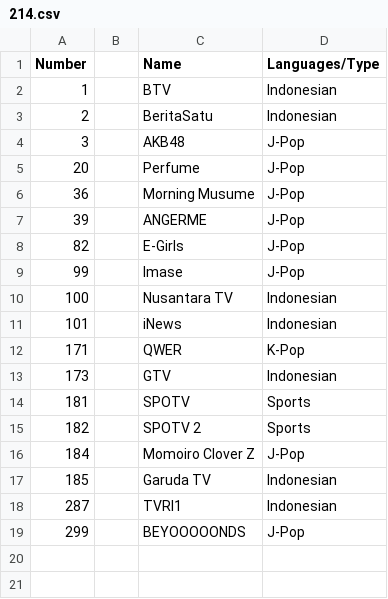
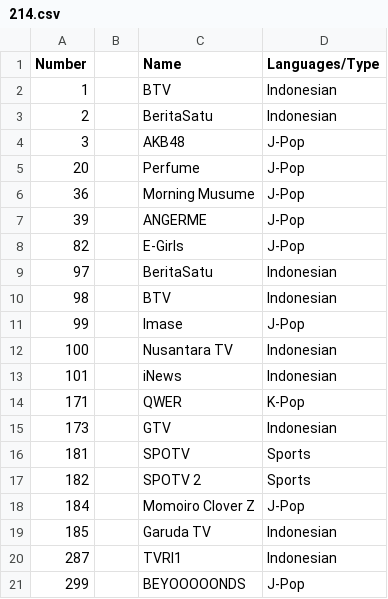
Before and after one commit to TG635-alt126xA/ExtendedMaster113, a CSV file: 214.csv, drawn as a sheet; the diff names each change by its address in the sheet, - before the commit and + after, or states it on an @@ line.

Commit message:
Update 214.csv

```diff
--- a/214.csv
+++ b/214.csv
+row 9: 97 |  | BeritaSatu | Indonesian
+row 10: 98 |  | BTV | Indonesian
```
